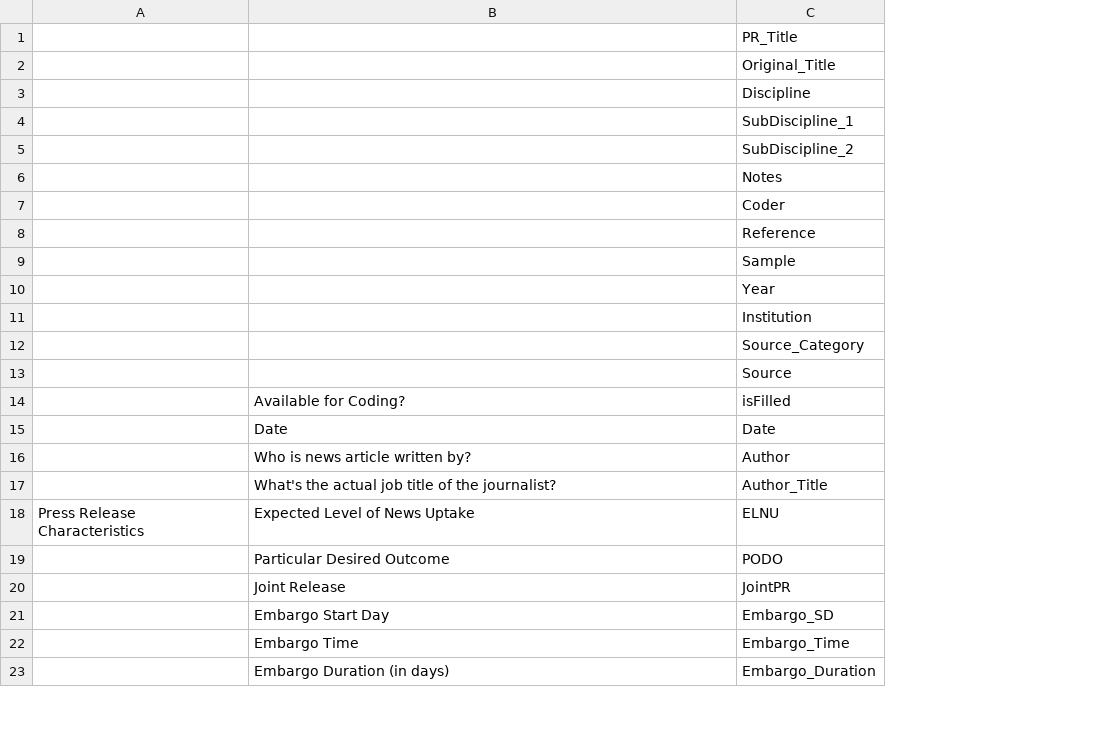
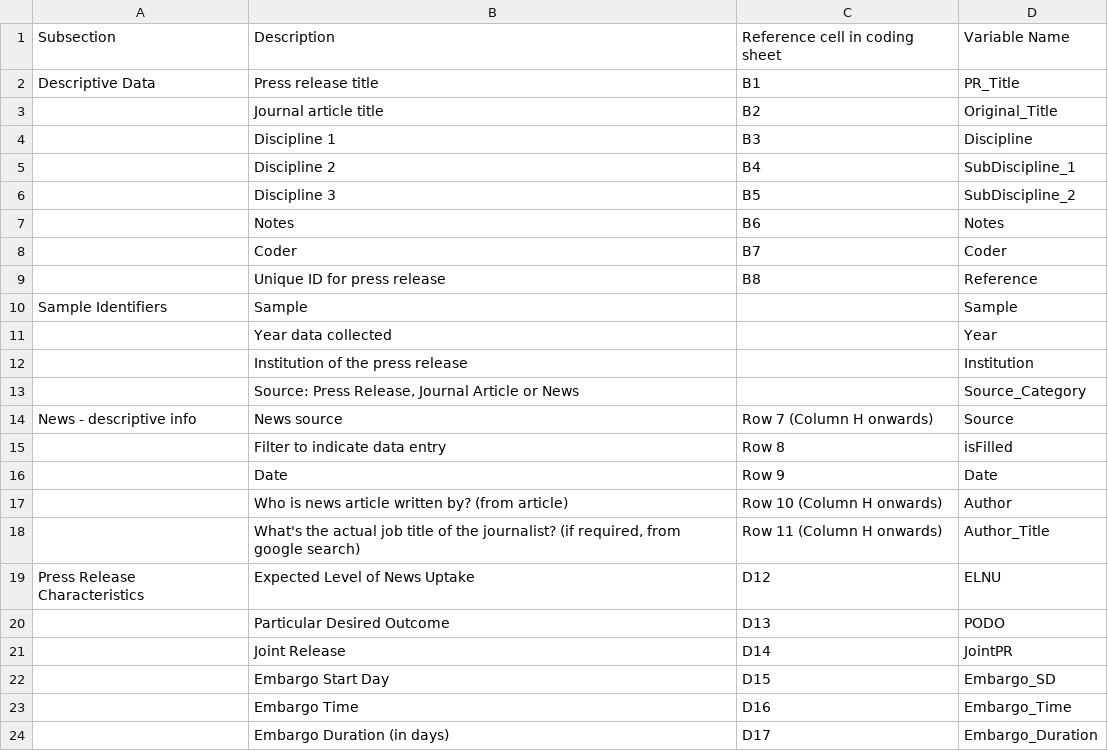
Before and after one commit to insciout-project/insciout-project, a CSV file: Column Names.csv, drawn as a sheet; only a part is shown; addresses are those after the commit; the diff covers the shown part only; the diff names each change by its address in the sheet, - before the commit and + after, or states it on an @@ line.

Commit message:
added more descriptive info to column names doc

```diff
--- a/Column Names.csv
+++ b/Column Names.csv
+column C, rows 2-24: B1 | B2 | B3 | B4 | B5 | B6 | B7 | B8 |  |  |  |  | Row 7 (Column H onwards) | Row 8 | Row 9 | Row 10 (Column H onwards) | Row 11 (Column H onwards) | D12 | D13 | D14 | D15 | D16 | D17
+row 1: Subsection | Description | Reference cell in coding sheet | Variable Name
-A2: (empty)
+A2: Descriptive Data
-B2: (empty)
+B2: Press release title
-B3: (empty)
+B3: Journal article title
-B4: (empty)
+B4: Discipline 1
-B5: (empty)
+B5: Discipline 2
-B6: (empty)
+B6: Discipline 3
-B7: (empty)
+B7: Notes
-B8: (empty)
+B8: Coder
-B9: (empty)
+B9: Unique ID for press release
-A10: (empty)
+A10: Sample Identifiers
-B10: (empty)
+B10: Sample
-B11: (empty)
+B11: Year data collected
-B12: (empty)
+B12: Institution of the press release
-B13: (empty)
+B13: Source: Press Release, Journal Article or News
-A14: (empty)
+A14: News - descriptive info
-B14: (empty)
+B14: News source
-B15: Available for Coding?
+B15: Filter to indicate data entry
-B17: Who is news article written by?
+B17: Who is news article written by? (from article)
-B18: …the journalist?
+B18: …the journalist? (if required, from google search)
```
Also changed, not shown: 29 edited cells elsewhere in this file.
